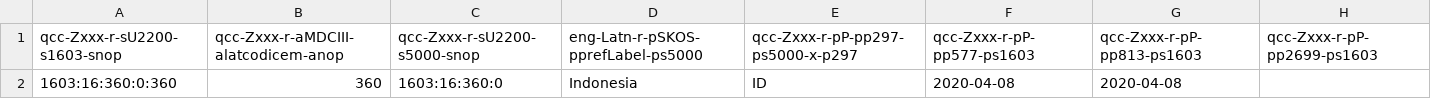
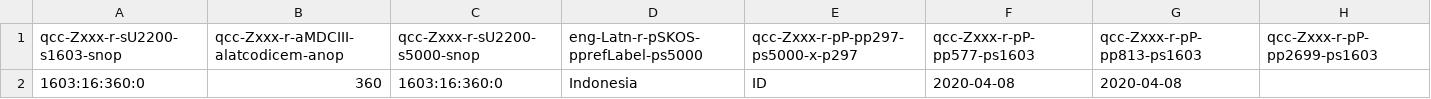
Before and after one commit to MDCIII/1603_16_360, a CSV file: 1603/16/360/0/1603_16_360_0.no1.bcp47.csv, drawn as a sheet.

```diff
--- a/1603/16/360/0/1603_16_360_0.no1.bcp47.csv
+++ b/1603/16/360/0/1603_16_360_0.no1.bcp47.csv
@@ -1,2 +1,2 @@
 qcc-Zxxx-r-sU2200-s1603-snop,qcc-Zxxx-r-aMDCIII-alatcodicem-anop,qcc-Zxxx-r-sU2200-s5000-snop,eng-Latn-r-pSKOS-pprefLabel-ps5000,qcc-Zxxx-r-pP-pp297-ps5000-x-p297,qcc-Zxxx-r-pP-pp577-ps1603,qcc-Zxxx-r-pP-pp813-ps1603,qcc-Zxxx-r-pP-pp2699-ps1603
-1603:16:360:0:360,360,1603:16:360:0,Indonesia,ID,2020-04-08,2020-04-08,
+1603:16:360:0,360,1603:16:360:0,Indonesia,ID,2020-04-08,2020-04-08,
```
Also changed, not shown: 1603/16/360/0/1603_16_360_0.no1.tm.hxl.csv.
